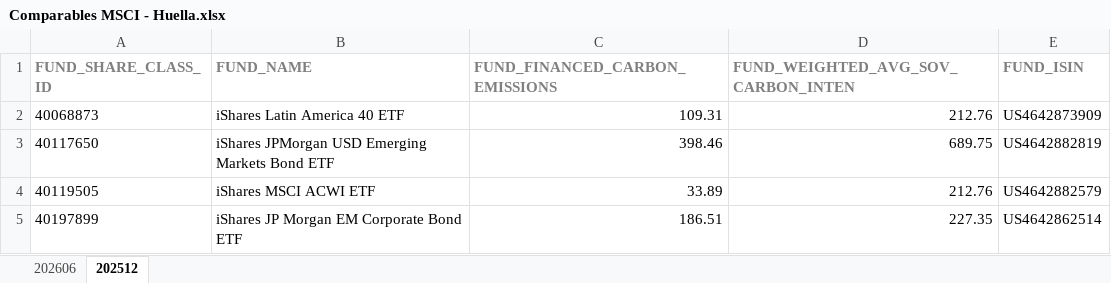
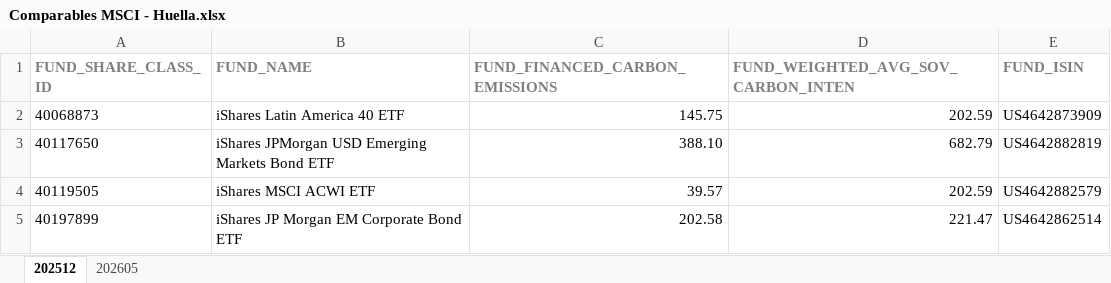
Before and after one commit to Franalpha6/cun, an Excel workbook: Comparables MSCI - Huella.xlsx, sheet 202512, drawn as a sheet; values as stored, in another font and other column widths than the file's, no borders; the diff names each change by its address in the sheet, - before the commit and + after, or states it on an @@ line.

Commit message:
Add files via upload

```diff
--- a/Comparables MSCI - Huella.xlsx (sheet 202512)
+++ b/Comparables MSCI - Huella.xlsx (sheet 202512)
-sheet tab: 202606
+sheet tab: 202605
@@ sheet tab order changed: 202512 | 202605 @@
-C2 (FUND_FINANCED_CARBON_EMISSIONS): 109.31
+C2 (FUND_FINANCED_CARBON_EMISSIONS): 145.75
-D2: 212.76
+D2: 202.59
-C3 (FUND_FINANCED_CARBON_EMISSIONS): 398.46
+C3 (FUND_FINANCED_CARBON_EMISSIONS): 388.10
-D3: 689.75
+D3: 682.79
-C4 (FUND_FINANCED_CARBON_EMISSIONS): 33.89
+C4 (FUND_FINANCED_CARBON_EMISSIONS): 39.57
-D4: 212.76
+D4: 202.59
-C5 (FUND_FINANCED_CARBON_EMISSIONS): 186.51
+C5 (FUND_FINANCED_CARBON_EMISSIONS): 202.58
-D5: 227.35
+D5: 221.47
```
Also changed, not shown: sheet 202605.
